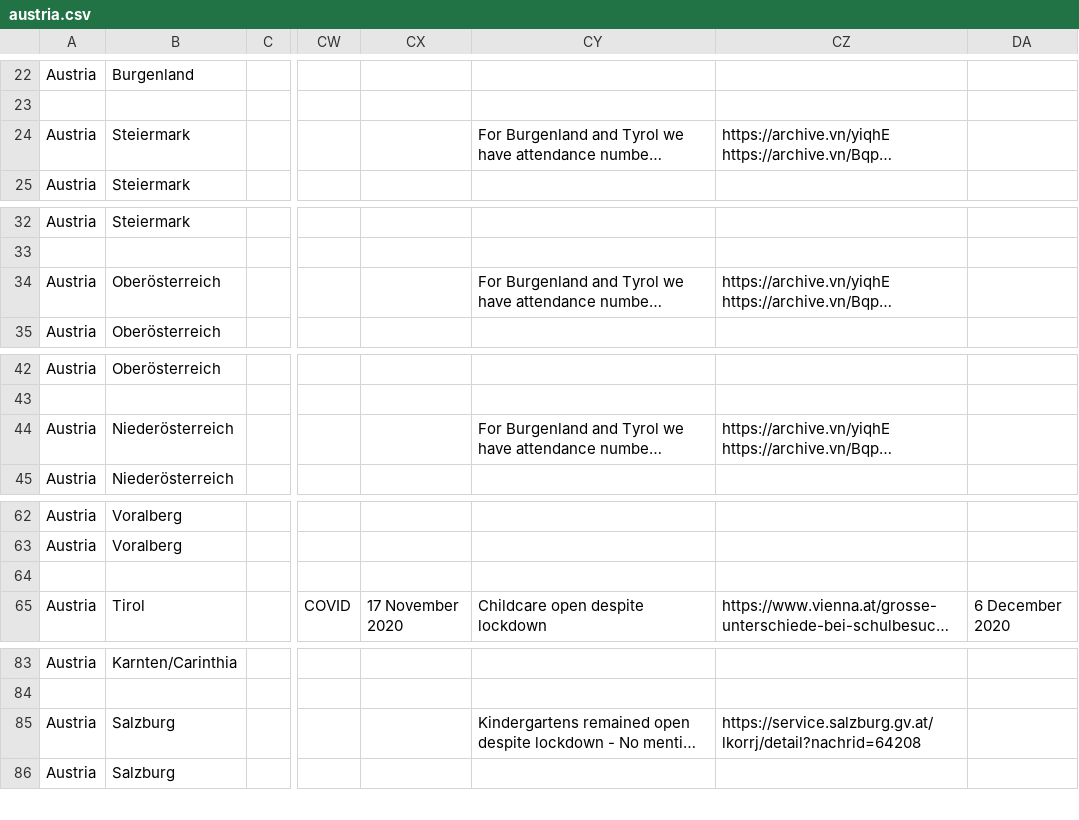
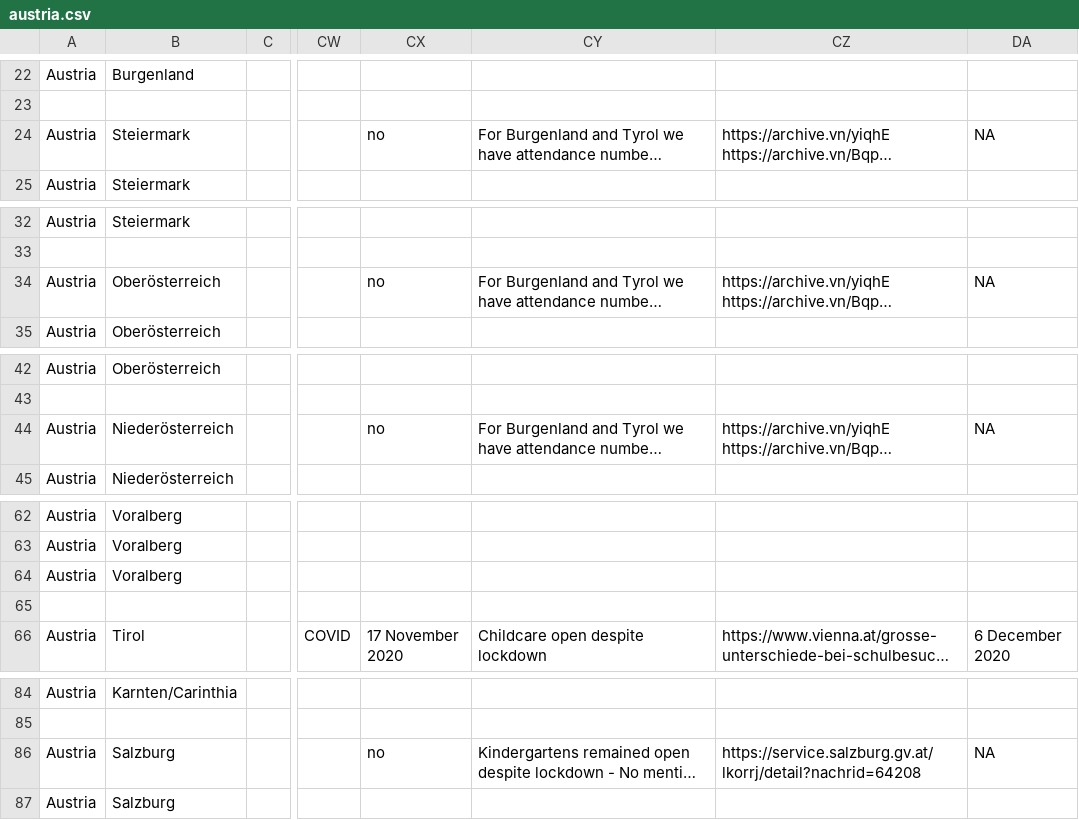
Before and after one commit to MrinankSharma/COVID19NPISecondWave, a CSV file: data/npi_data/austria.csv, drawn as a sheet; only a part is shown, gaps mark what is left out; long unchanged cells end in …; addresses are those after the commit; rows hold the shown columns only; the diff covers the shown part only; the diff names each change by its address in the sheet, - before the commit and + after, or states it on an @@ line.

Commit message:
Data from 18.02 with newest raw data fixes.

```diff
--- a/data/npi_data/austria.csv
+++ b/data/npi_data/austria.csv
-CX24: (empty)
+CX24: no
-DA24: (empty)
+DA24: NA
-CX34: (empty)
+CX34: no
-DA34: (empty)
+DA34: NA
-CX44: (empty)
+CX44: no
-DA44: (empty)
+DA44: NA
-A64: (empty)
+A64: Austria
-B64: (empty)
+B64: Voralberg
+row 65: (empty)
-CX86: (empty)
+CX86: no
-DA86: (empty)
+DA86: NA
```
Also changed, not shown: 3 edited cells elsewhere in this file, data/npi_data/netherlands.csv, data/npi_data/switzerland.csv, 1 other file.
